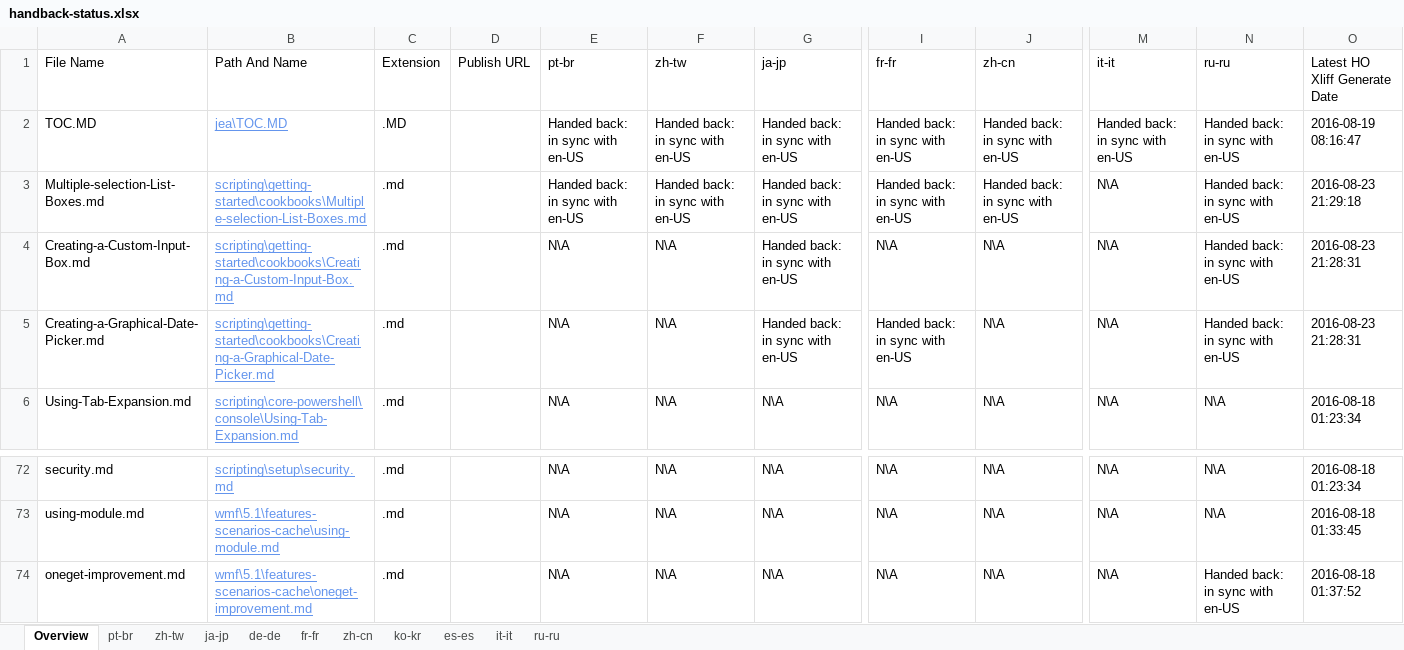
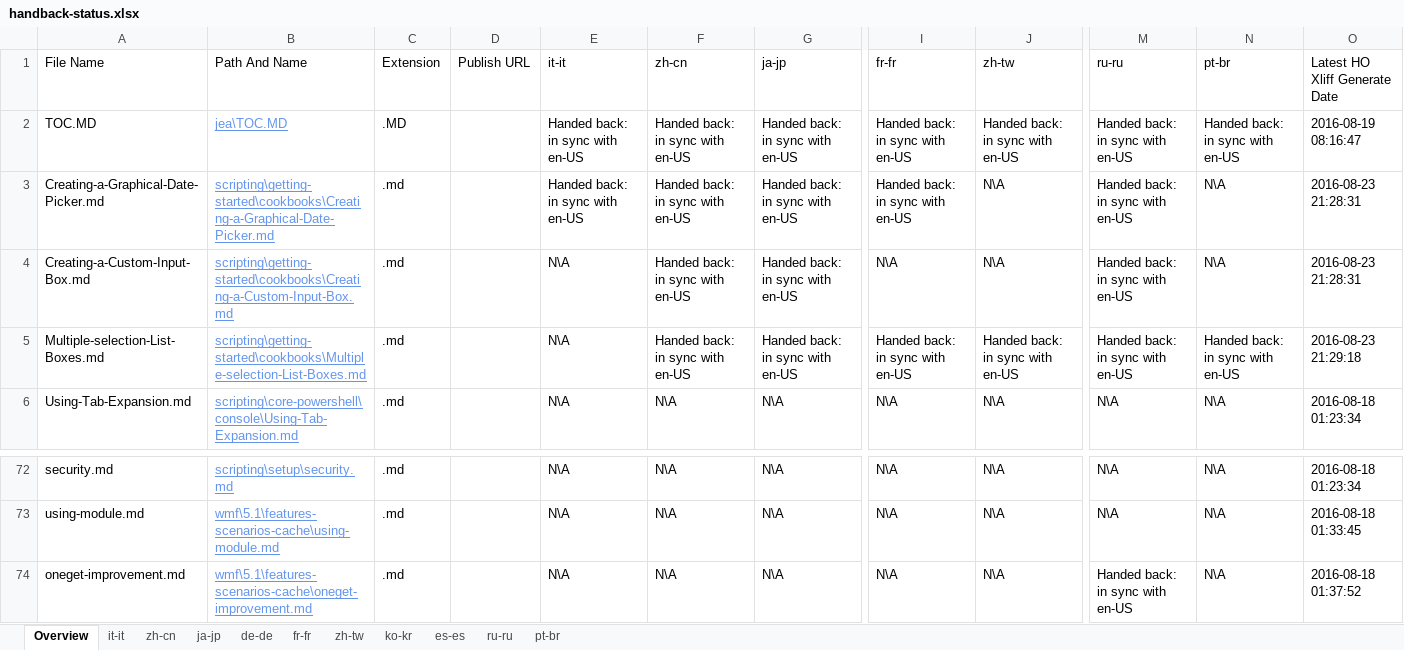
Before and after one commit to SonjaSaltzman/powerShell-Docs.handback, an Excel workbook: ol-handback/PowerShell/powerShell-Docs/live/handback-status.xlsx, sheet Overview, drawn as a sheet; only a part is shown, gaps mark what is left out; values as stored, in another font and other column widths than the file's, no borders; table styles not drawn; the diff names each change by its address in the sheet, - before the commit and + after, or states it on an @@ line.

Commit message:
Generate Report for Handback

```diff
--- a/ol-handback/PowerShell/powerShell-Docs/live/handback-status.xlsx (sheet Overview)
+++ b/ol-handback/PowerShell/powerShell-Docs/live/handback-status.xlsx (sheet Overview)
@@ sheet tab order changed: Overview | it-it | zh-cn | ja-jp | de-de | fr-fr | zh-tw | ko-kr | es-es | ru-ru | pt-br @@
-E1: pt-br
+E1: it-it
-F1: zh-tw
+F1: zh-cn
-J1: zh-cn
+J1: zh-tw
-M1: it-it
+M1: ru-ru
-N1: ru-ru
+N1: pt-br
-A3 (File Name): Multiple-selection-List-Boxes.md
+A3 (File Name): Creating-a-Graphical-Date-Picker.md
-B3 (Path And Name): scripting\getting-started\cookbooks\Multiple-selection-List-Boxes.md
+B3 (Path And Name): scripting\getting-started\cookbooks\Creating-a-Graphical-Date-Picker.md
-J3 (zh-tw): Handed back: in sync with en-US
+J3 (zh-tw): N\A
-M3:M5 (ru-ru): N\A
+M3:M5 (ru-ru): Handed back: in sync with en-US
-N3:N4 (pt-br): Handed back: in sync with en-US
+N3:N4 (pt-br): N\A
-O3 (Latest HO Xliff Generate Date): 2016-08-23 21:29:18
+O3 (Latest HO Xliff Generate Date): 2016-08-23 21:28:31
-F4:F5 (zh-cn): N\A
+F4:F5 (zh-cn): Handed back: in sync with en-US
-A5 (File Name): Creating-a-Graphical-Date-Picker.md
+A5 (File Name): Multiple-selection-List-Boxes.md
-B5 (Path And Name): scripting\getting-started\cookbooks\Creating-a-Graphical-Date-Picker.md
+B5 (Path And Name): scripting\getting-started\cookbooks\Multiple-selection-List-Boxes.md
-J5 (zh-tw): N\A
+J5 (zh-tw): Handed back: in sync with en-US
-O5 (Latest HO Xliff Generate Date): 2016-08-23 21:28:31
+O5 (Latest HO Xliff Generate Date): 2016-08-23 21:29:18
-M74 (ru-ru): N\A
+M74 (ru-ru): Handed back: in sync with en-US
-N74 (pt-br): Handed back: in sync with en-US
+N74 (pt-br): N\A
```
Also changed, not shown: sheet zh-cn, sheet it-it, ol-handback/PowerShell/powerShell-Docs/live/localization-status.xlsx.
